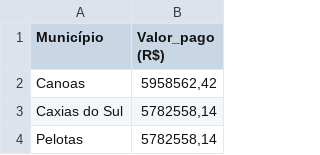
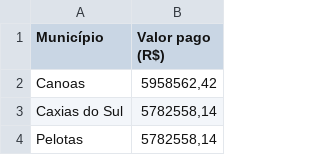
Before and after one commit to Nalan27/Hackaton-Excelsior-, a CSV file: data/raw/csv/ranking_oficial_fundec_2024.csv, drawn as a sheet; only a part is shown.

```diff
--- a/data/raw/csv/ranking_oficial_fundec_2024.csv
+++ b/data/raw/csv/ranking_oficial_fundec_2024.csv
@@ -1,2 +1,2 @@
-Município,Valor_pago (R$)
+Município,Valor pago (R$)
 Canoas,"5958562,42"
```
Also changed, not shown: data/processed/conciliacao.csv, data/processed/dim_calendario.csv, 9 other files.
